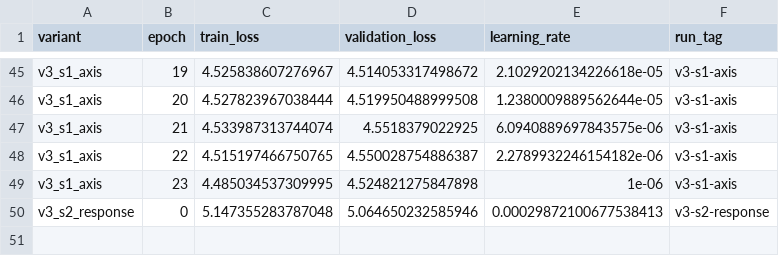
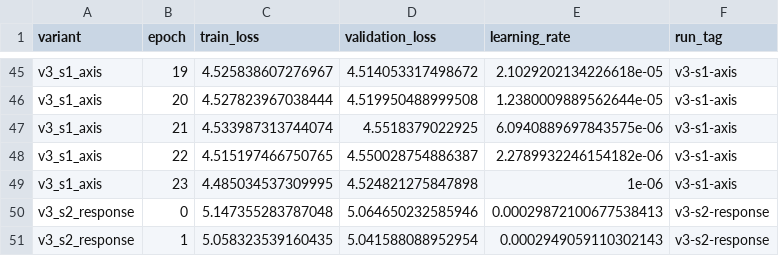
Before and after one commit to JulianAttemptsCoding/Fast-MC-CBSC, a CSV file: exhibition/data/v3_screening_history.csv, drawn as a sheet; only a part is shown, gaps mark what is left out; the diff names each change by its address in the sheet, - before the commit and + after, or states it on an @@ line.

```diff
--- a/exhibition/data/v3_screening_history.csv
+++ b/exhibition/data/v3_screening_history.csv
+row 51: v3_s2_response | 1 | 5.058323539160435 | 5.041588088952954 | 0.0002949059110302143 | v3-s2-response
```
Also changed, not shown: exhibition/data/v3_screening/v3-s2-response/history.csv, 10 other files.
